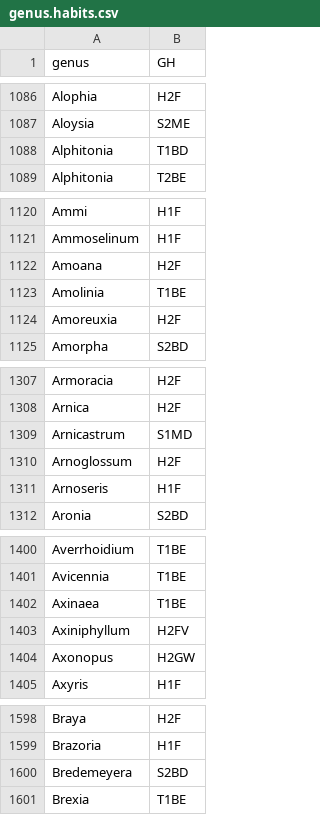
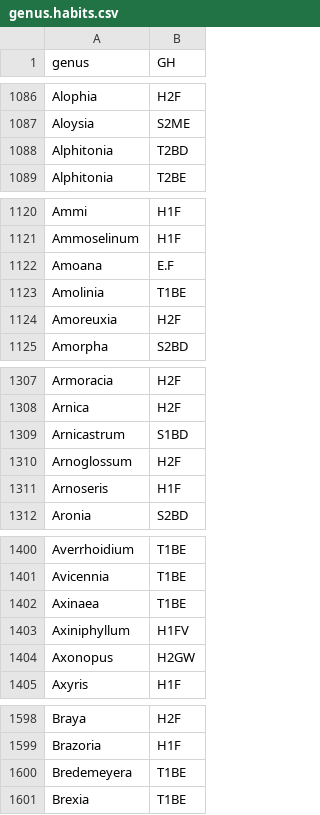
Before and after one commit to phytoclast/veg.nasis, a CSV file: data/plants/genus.habits.csv, drawn as a sheet; only a part is shown, gaps mark what is left out; the diff covers the shown part only.

```diff
--- a/data/plants/genus.habits.csv
+++ b/data/plants/genus.habits.csv
@@ -1087,3 +1087,3 @@
 "Aloysia","S2ME"
-"Alphitonia","T1BD"
+"Alphitonia","T2BD"
 "Alphitonia","T2BE"
@@ -1121,3 +1121,3 @@
 "Ammoselinum","H1F"
-"Amoana","H2F"
+"Amoana","E.F"
 "Amolinia","T1BE"
@@ -1308,3 +1308,3 @@
 "Arnica","H2F"
-"Arnicastrum","S1MD"
+"Arnicastrum","S1BD"
 "Arnoglossum","H2F"
@@ -1402,3 +1402,3 @@
 "Axinaea","T1BE"
-"Axiniphyllum","H2FV"
+"Axiniphyllum","H1FV"
 "Axonopus","H2GW"
@@ -1599,3 +1599,3 @@
 "Brazoria","H1F"
-"Bredemeyera","S2BD"
+"Bredemeyera","T1BE"
 "Brexia","T1BE"
```
Also changed, not shown: 1 added row, 2 removed rows and 65 edited cells elsewhere in this file, data/plants/gho.csv, data/plants/ghtest.csv, 6 other files.
